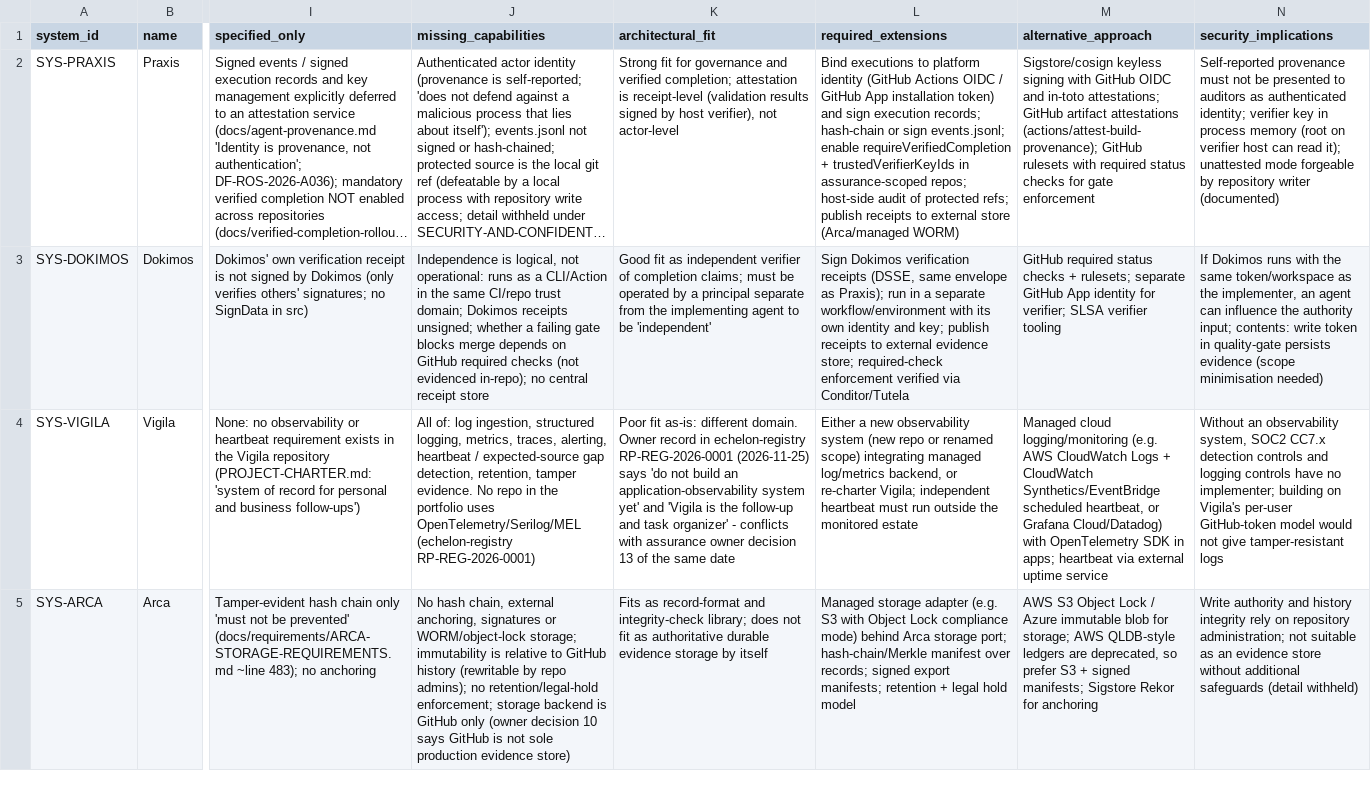
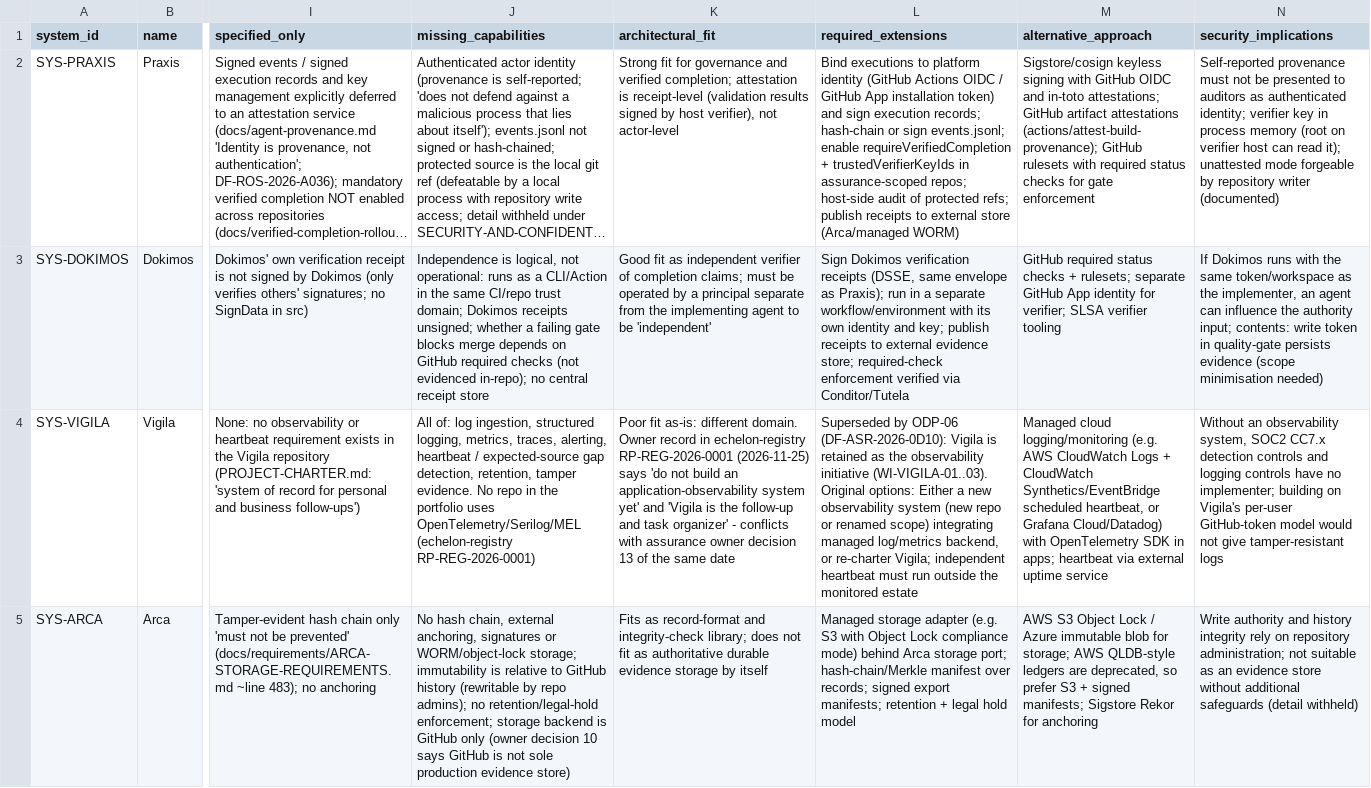
Before and after one commit to kemiller2002/echelon-assurance, a CSV file: integration/capability-verification.csv, drawn as a sheet; only a part is shown, gaps mark what is left out; long unchanged cells end in …; the diff covers the shown part only; the diff names each change by its address in the sheet, - before the commit and + after, or states it on an @@ line.

```diff
--- a/integration/capability-verification.csv
+++ b/integration/capability-verification.csv
-L4 (required_extensions): Either a…
+L4 (required_extensions): Superseded by ODP-06 (DF-ASR-2026-0D10): Vigila is retained as the observability initiative (WI-VIGILA-01..03). Original options: Either a…
```
Also changed, not shown: 1 edited cell elsewhere in this file, financial/finbc-unbound-map.csv, policies/policy-inventory.csv, 9 other files.
